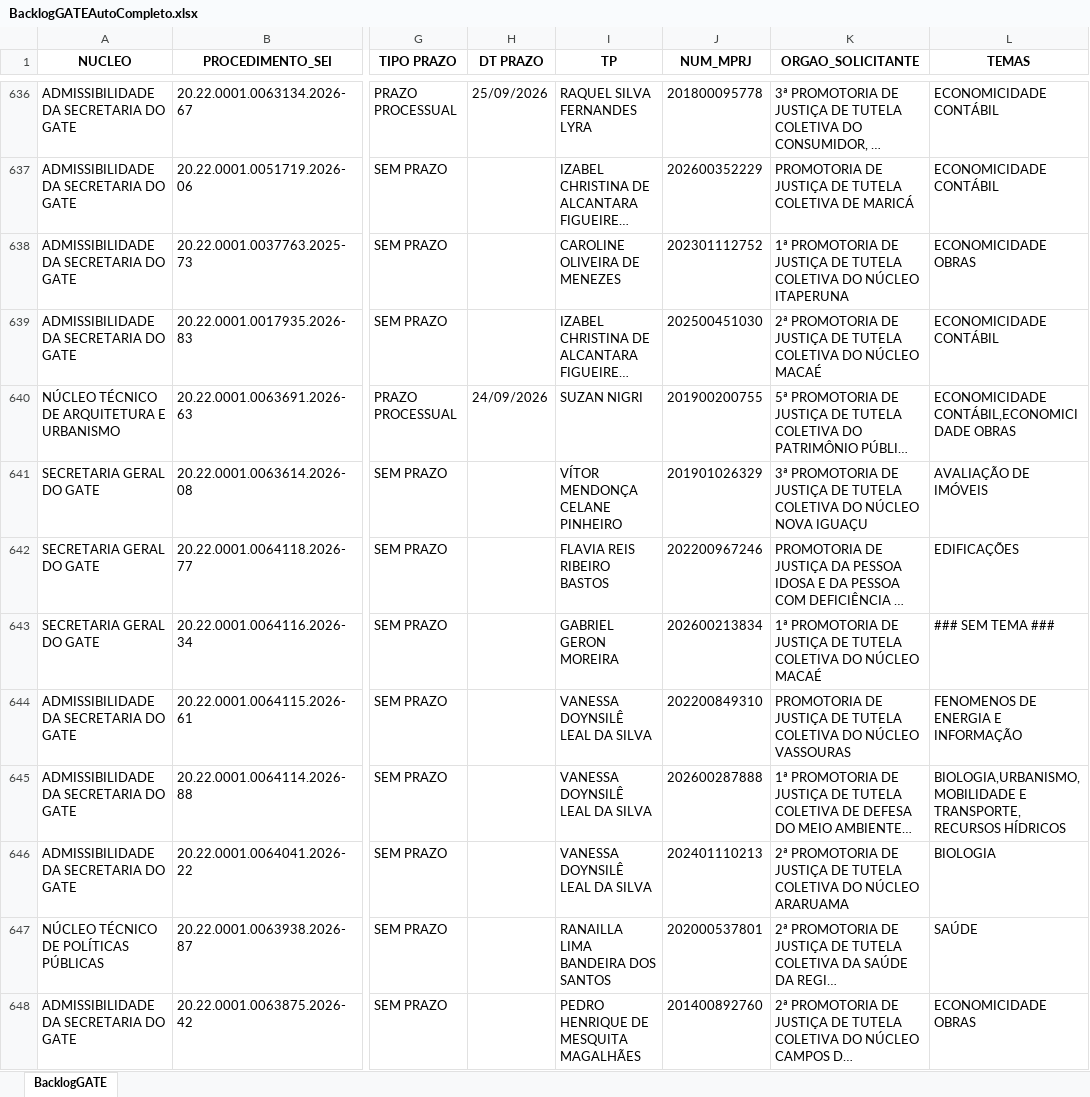
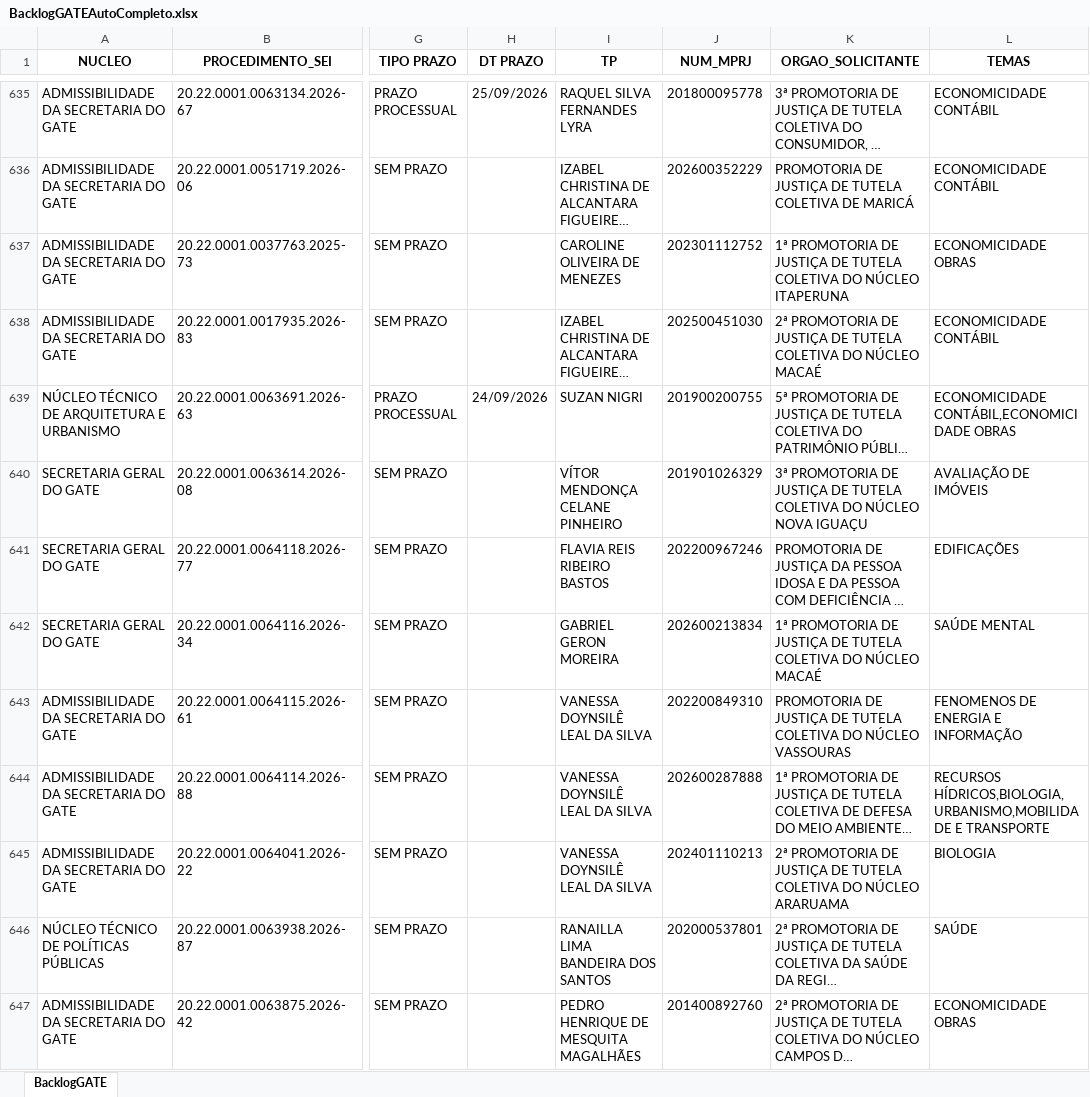
Before and after one commit to cdadosgate/backlog-GATE, an Excel workbook: BacklogGATEAutoCompleto.xlsx, sheet BacklogGATE, drawn as a sheet; only a part is shown, gaps mark what is left out; long unchanged cells end in …; values as stored, in another font and other column widths than the file's, no borders; addresses are those after the commit; the diff covers the shown part only; the diff names each change by its address in the sheet, - before the commit and + after, or states it on an @@ line.

```diff
--- a/BacklogGATEAutoCompleto.xlsx (sheet BacklogGATE)
+++ b/BacklogGATEAutoCompleto.xlsx (sheet BacklogGATE)
-L642 (TEMAS): ### SEM TEMA ###
+L642 (TEMAS): SAÚDE MENTAL
-L644 (TEMAS): BIOLOGIA,URBANISMO,MOBILIDADE E TRANSPORTE,RECURSOS HÍDRICOS
+L644 (TEMAS): RECURSOS HÍDRICOS,BIOLOGIA,URBANISMO,MOBILIDADE E TRANSPORTE
```
Also changed, not shown: 2 added rows, 2 removed rows and 11 edited cells elsewhere in this sheet, SaidaSemITGATEAutoCompleto.xlsx, 1 other file.
